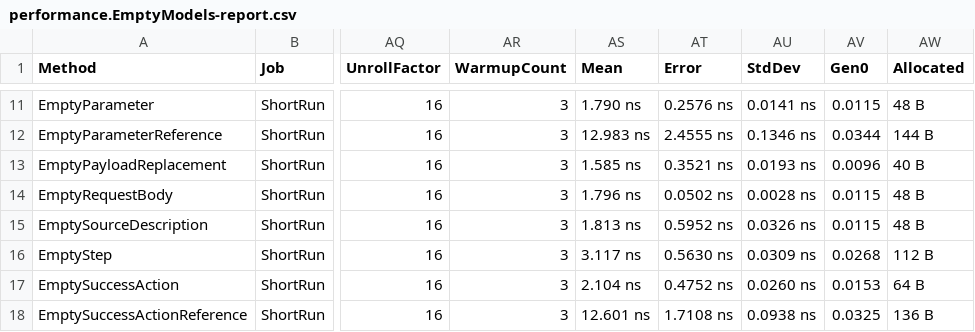
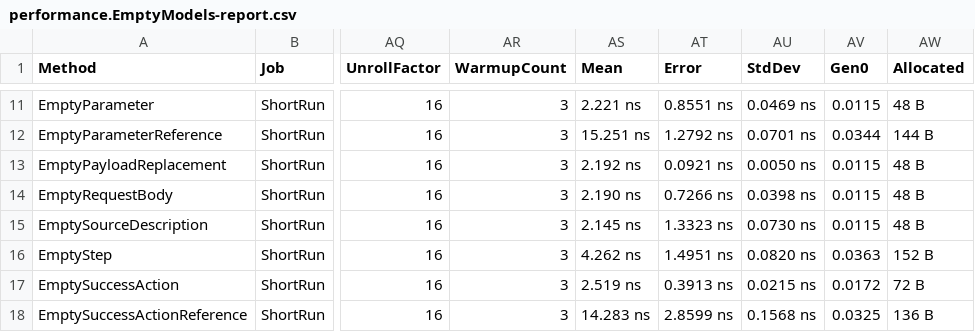
Before and after one commit to BinkyLabs/openapi-arazzo-dotnet, a CSV file: performance/benchmark/BenchmarkDotNet.Artifacts/results/performance.EmptyModels-report.csv, drawn as a sheet; only a part is shown, gaps mark what is left out; the diff covers the shown part only; the diff names each change by its address in the sheet, - before the commit and + after, or states it on an @@ line.

```diff
--- a/performance/benchmark/BenchmarkDotNet.Artifacts/results/performance.EmptyModels-report.csv
+++ b/performance/benchmark/BenchmarkDotNet.Artifacts/results/performance.EmptyModels-report.csv
-AS11 (Mean): 1.790 ns
+AS11 (Mean): 2.221 ns
-AT11 (Error): 0.2576 ns
+AT11 (Error): 0.8551 ns
-AU11 (StdDev): 0.0141 ns
+AU11 (StdDev): 0.0469 ns
-AS12 (Mean): 12.983 ns
+AS12 (Mean): 15.251 ns
-AT12 (Error): 2.4555 ns
+AT12 (Error): 1.2792 ns
-AU12 (StdDev): 0.1346 ns
+AU12 (StdDev): 0.0701 ns
-AS13 (Mean): 1.585 ns
+AS13 (Mean): 2.192 ns
-AT13 (Error): 0.3521 ns
+AT13 (Error): 0.0921 ns
-AU13 (StdDev): 0.0193 ns
+AU13 (StdDev): 0.0050 ns
-AV13 (Gen0): 0.0096
+AV13 (Gen0): 0.0115
-AW13 (Allocated): 40 B
+AW13 (Allocated): 48 B
-AS14 (Mean): 1.796 ns
+AS14 (Mean): 2.190 ns
-AT14 (Error): 0.0502 ns
+AT14 (Error): 0.7266 ns
-AU14 (StdDev): 0.0028 ns
+AU14 (StdDev): 0.0398 ns
-AS15 (Mean): 1.813 ns
+AS15 (Mean): 2.145 ns
-AT15 (Error): 0.5952 ns
+AT15 (Error): 1.3323 ns
-AU15 (StdDev): 0.0326 ns
+AU15 (StdDev): 0.0730 ns
-AS16 (Mean): 3.117 ns
+AS16 (Mean): 4.262 ns
-AT16 (Error): 0.5630 ns
+AT16 (Error): 1.4951 ns
-AU16 (StdDev): 0.0309 ns
+AU16 (StdDev): 0.0820 ns
-AV16 (Gen0): 0.0268
+AV16 (Gen0): 0.0363
-AW16 (Allocated): 112 B
+AW16 (Allocated): 152 B
-AS17 (Mean): 2.104 ns
+AS17 (Mean): 2.519 ns
-AT17 (Error): 0.4752 ns
+AT17 (Error): 0.3913 ns
-AU17 (StdDev): 0.0260 ns
+AU17 (StdDev): 0.0215 ns
-AV17 (Gen0): 0.0153
+AV17 (Gen0): 0.0172
-AW17 (Allocated): 64 B
+AW17 (Allocated): 72 B
-AS18 (Mean): 12.601 ns
+AS18 (Mean): 14.283 ns
-AT18 (Error): 1.7108 ns
+AT18 (Error): 2.8599 ns
-AU18 (StdDev): 0.0938 ns
+AU18 (StdDev): 0.1568 ns
```
Also changed, not shown: 34 edited cells elsewhere in this file, performance/benchmark/BenchmarkDotNet.Artifacts/results/performance.Descriptions-report.csv, 6 other files.
